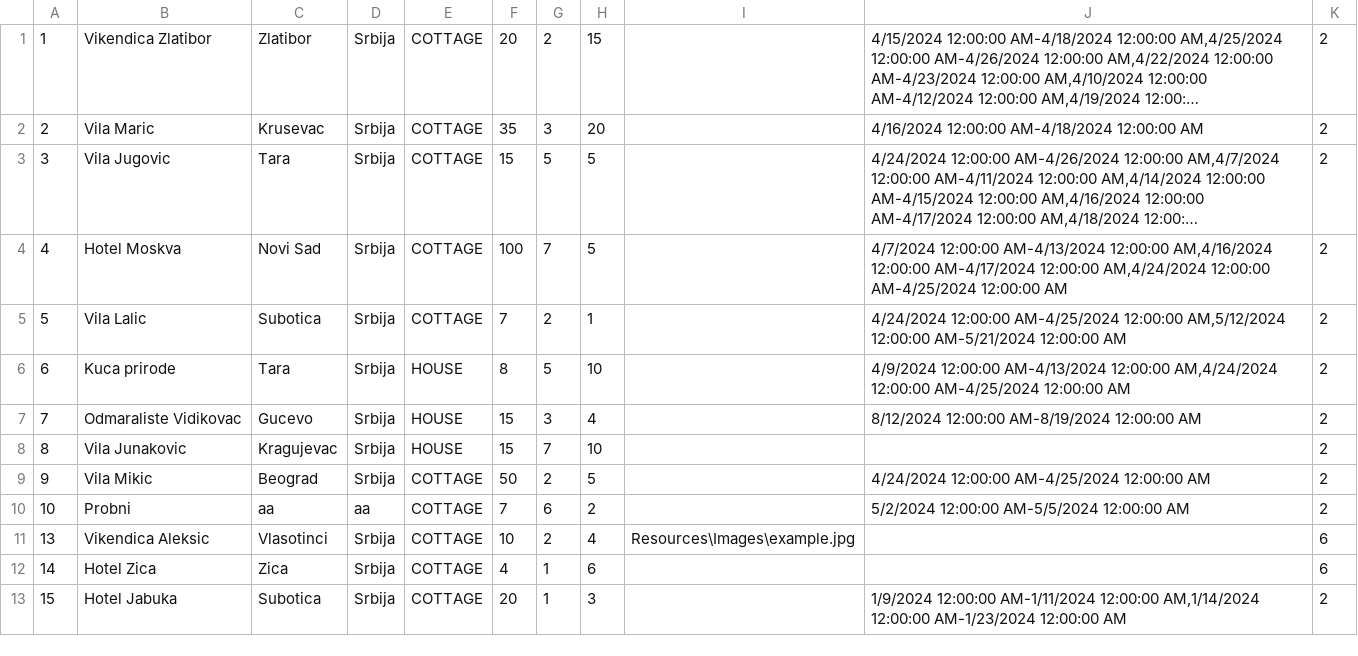
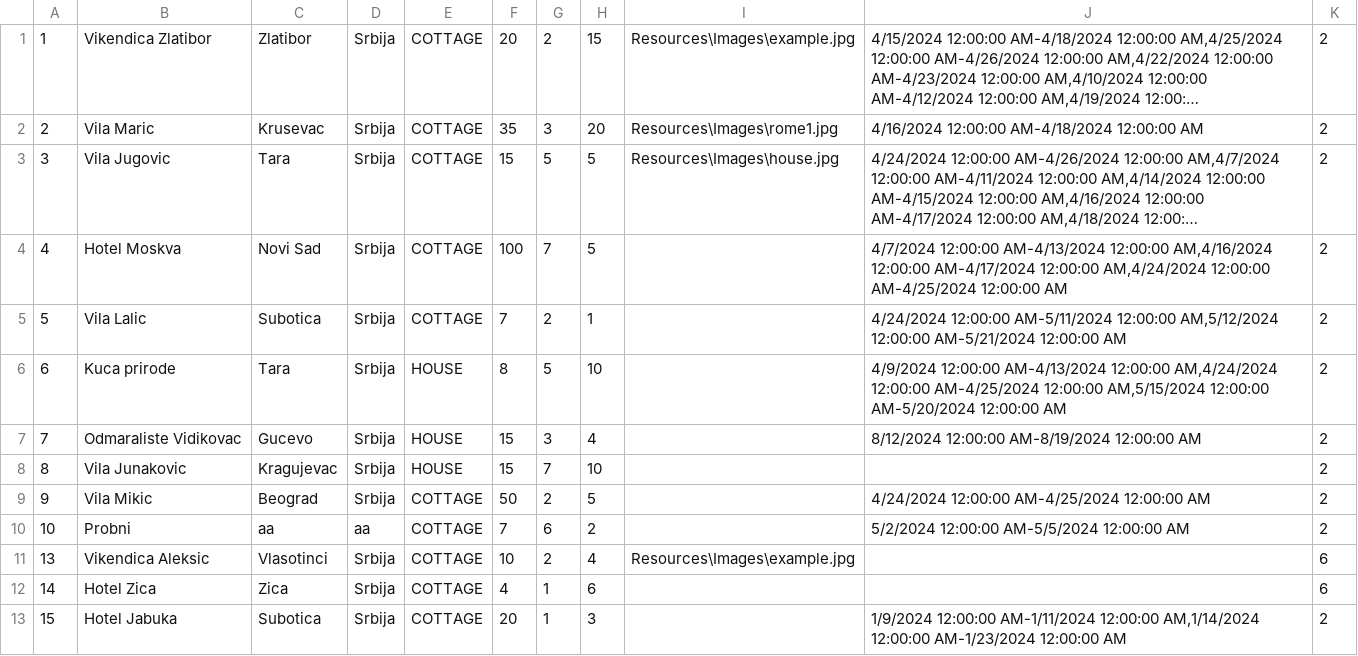
Before and after one commit to katarinap02/booking-application, a CSV file: Resources/Data/accommodations.csv, drawn as a sheet; only a part is shown; long unchanged cells end in …; the diff names each change by its address in the sheet, - before the commit and + after, or states it on an @@ line.

```diff
--- a/Resources/Data/accommodations.csv
+++ b/Resources/Data/accommodations.csv
-I1: (empty)
+I1: Resources\Images\example.jpg
-I2: (empty)
+I2: Resources\Images\rome1.jpg
-I3: (empty)
+I3: Resources\Images\house.jpg
-J5: 4/24/2024 12:00:00 AM-4/25/2024 12:00:00 AM,5/12/2024…
+J5: 4/24/2024 12:00:00 AM-5/11/2024 12:00:00 AM,5/12/2024…
-J6: …AM-4/25/2024 12:00:00 AM
+J6: …AM-4/25/2024 12:00:00 AM,5/15/2024 12:00:00 AM-5/20/2024 12:00:00 AM
```
Also changed, not shown: Resources/Data/accommodation_reservations.csv, Resources/Data/renovation.csv, 5 other files.
